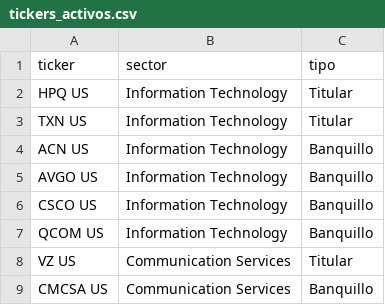
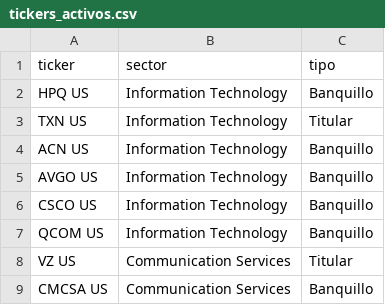
Before and after one commit to newsletters114p-dot/correo_54039213855430223, a CSV file: tickers_activos.csv, drawn as a sheet; only a part is shown.

Commit message:
Update tickers_activos.csv with new ticker data
Updated the tickers_activos.csv file to include new entries and modify existing ones.

```diff
--- a/tickers_activos.csv
+++ b/tickers_activos.csv
@@ -1,3 +1,3 @@
 ticker,sector,tipo
-HPQ US,Information Technology,Titular
+HPQ US,Information Technology,Banquillo
 TXN US,Information Technology,Titular
```
